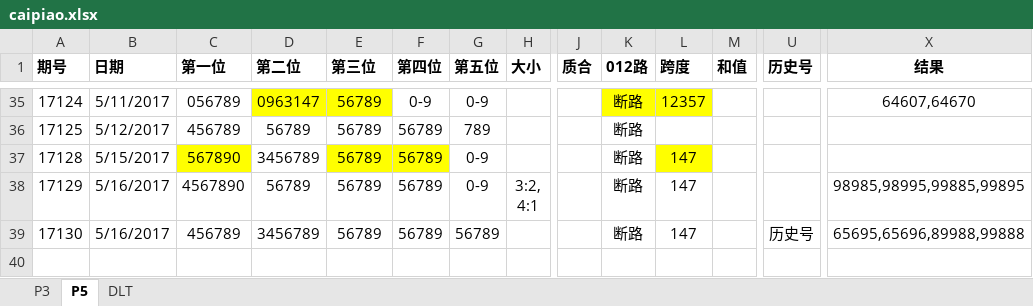
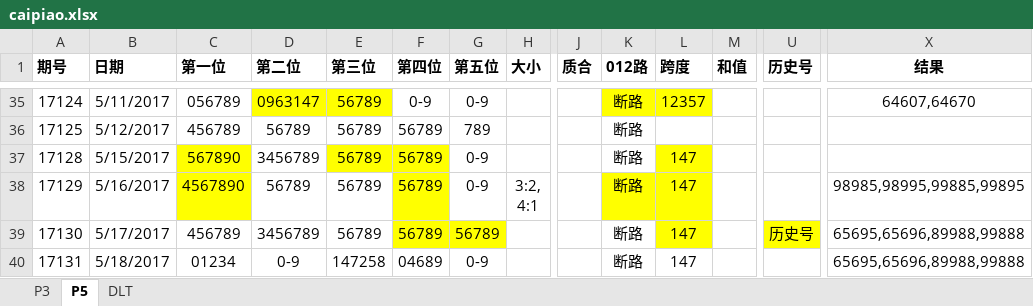
Before and after one commit to zhoubo8308/caipiao, an Excel workbook: caipiao.xlsx, sheet P5, drawn as a sheet; only a part is shown, gaps mark what is left out; values as stored, in another font and other column widths than the file's, no borders; rows hold the shown columns only; the diff names each change by its address in the sheet, - before the commit and + after, or states it on an @@ line.

Commit message:
899,011

```diff
--- a/caipiao.xlsx (sheet P5)
+++ b/caipiao.xlsx (sheet P5)
-C38 fill: none
+C38 fill: #FFFF00
-F38 fill: none
+F38 fill: #FFFF00
-K38:L38 fill: none
+K38:L38 fill: #FFFF00
-B39 (日期): 5/16/2017
+B39 (日期): 5/17/2017
-F39:G39 fill: none
+F39:G39 fill: #FFFF00
-L39 fill: none
+L39 fill: #FFFF00
-U39 fill: none
+U39 fill: #FFFF00
+row 40: 17131 | 5/18/2017 | 01234 | 0-9 | 147258 | 04689 | 0-9 |  |  | 断路 | 147 |  |  | 65695,65696,89988,99888
```
Also changed, not shown: sheet P3.
